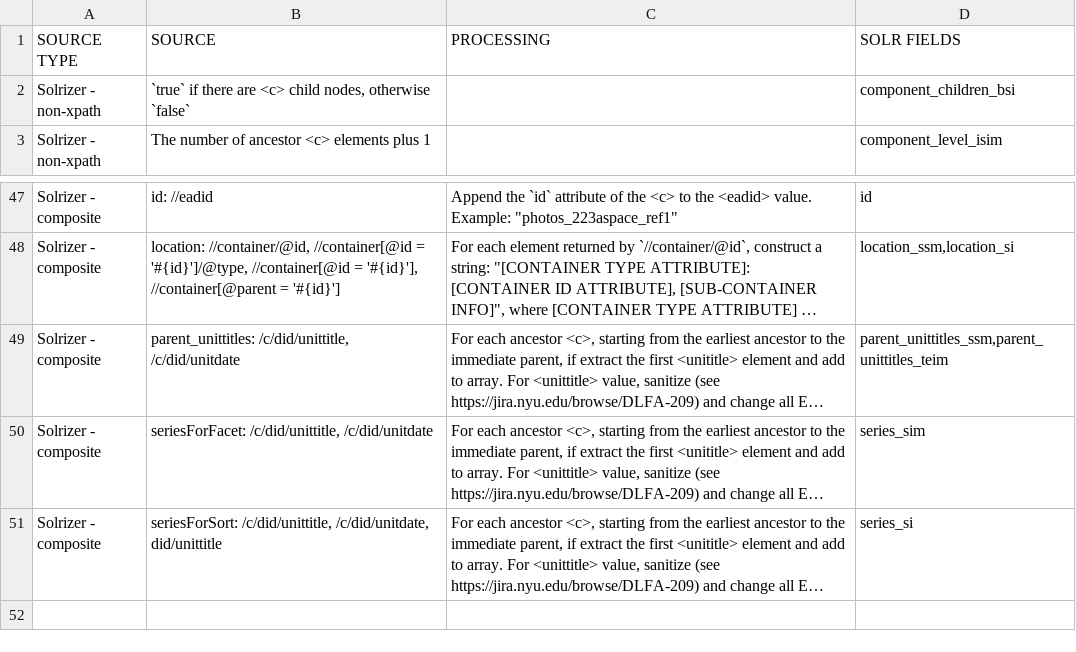
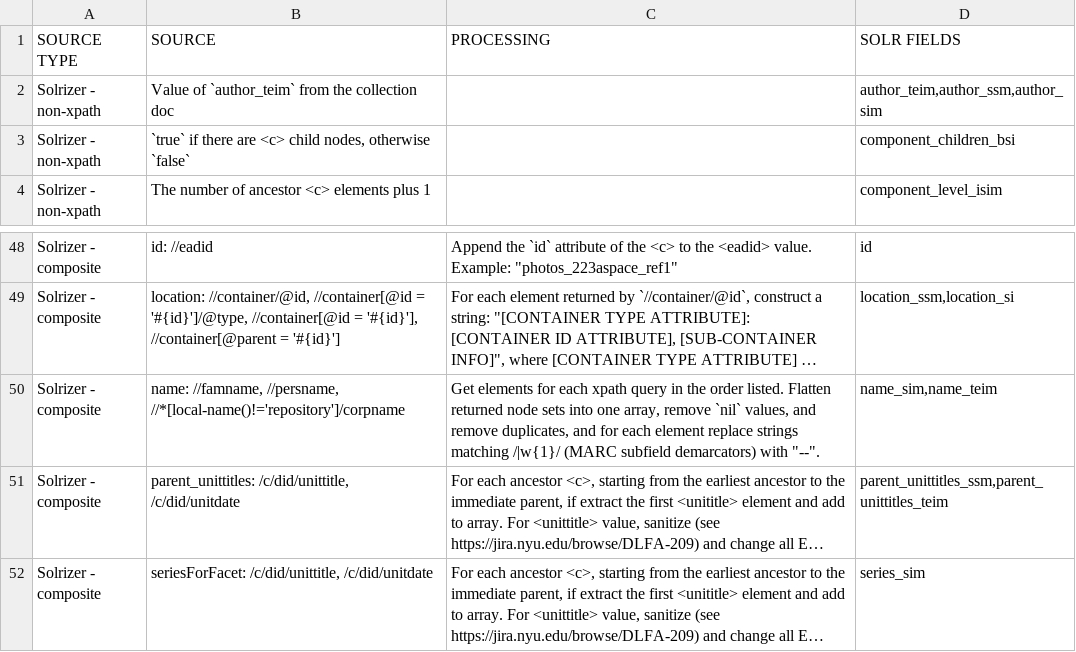
Before and after one commit to NYULibraries/dlfa-198_v1-indexer-ead-to-http-request-xml-body-transformation-maps, a CSV file: transformation-maps/ead-to-solr-fields/component.csv, drawn as a sheet; only a part is shown, gaps mark what is left out; the shorter side is filled out with more unchanged rows; long unchanged cells end in …; the diff names each change by its address in the sheet, - before the commit and + after, or states it on an @@ line.

Commit message:
component: add composite `name` and non-xpath `author`, which in fact is never populated due to a bug in v1 indexer

```diff
--- a/transformation-maps/ead-to-solr-fields/component.csv
+++ b/transformation-maps/ead-to-solr-fields/component.csv
+row 2: Solrizer - non-xpath | Value of `author_teim` from the collection doc |  | author_teim,author_ssm,author_sim
+row 50: Solrizer - composite | name: //famname, //persname, //*[local-name()!='repository']/corpname | Get elements for each xpath query in the order listed. Flatten returned node sets into one array, remove `nil` values, and remove duplicates, and for each element replace strings matching /|w{1}/ (MARC subfield demarcators) with "--". | name_sim,name_teim
```
Also changed, not shown: transformation-maps/solr-fields-to-ead/component.csv.
